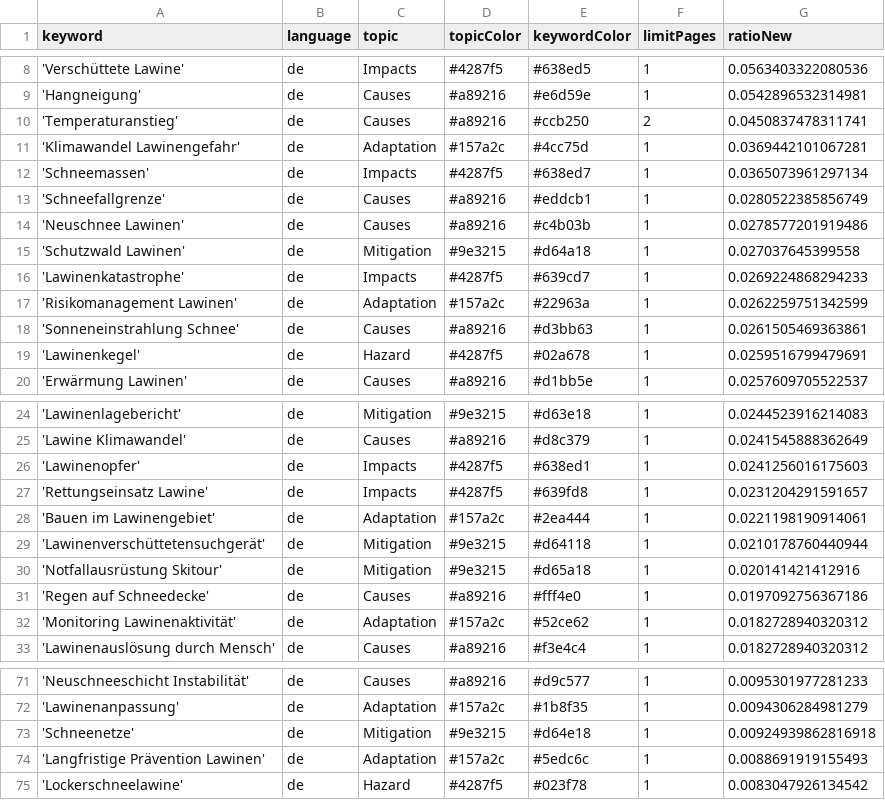
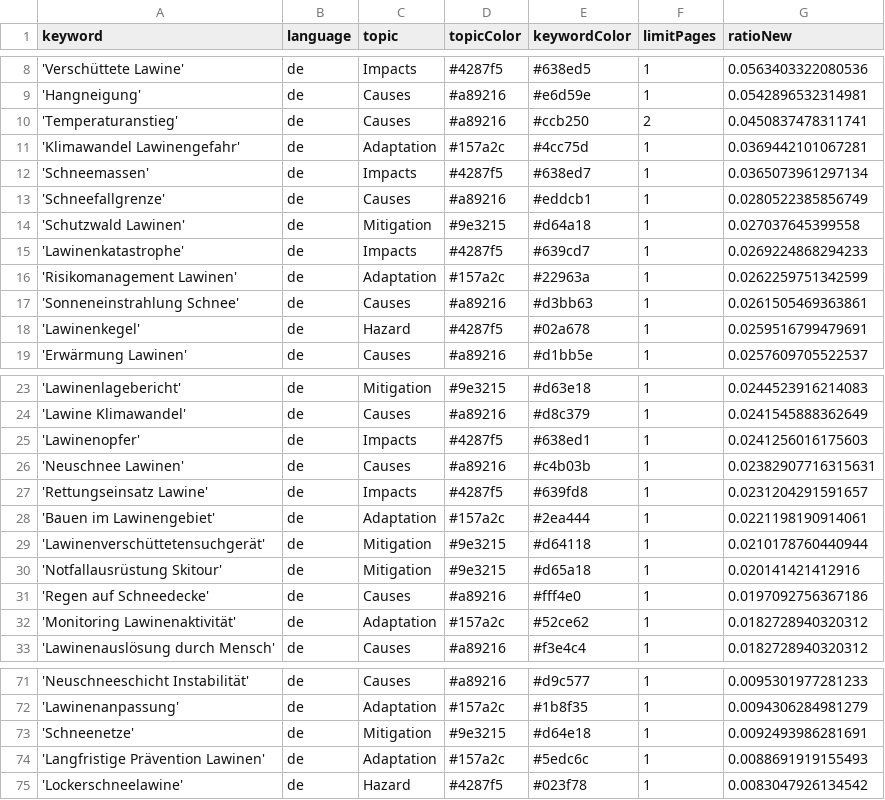
Before and after one commit to picawe-news/AvalancheIsComing, a CSV file: keywords.csv, drawn as a sheet; only a part is shown, gaps mark what is left out.

Commit message:
Commit from GitHub Actions (harvest:0.0)

```diff
--- a/keywords.csv
+++ b/keywords.csv
@@ -13,3 +13,2 @@ keyword,language,topic,topicColor,keywordColor,limitPages,ratioNew
 'Schneefallgrenze',de,Causes,#a89216,#eddcb1,1,0.0280522385856749
-'Neuschnee Lawinen',de,Causes,#a89216,#c4b03b,1,0.0278577201919486
 'Schutzwald Lawinen',de,Mitigation,#9e3215,#d64a18,1,0.027037645399558
@@ -26,2 +25,3 @@ keyword,language,topic,topicColor,keywordColor,limitPages,ratioNew
 'Lawinenopfer',de,Impacts,#4287f5,#638ed1,1,0.0241256016175603
+'Neuschnee Lawinen',de,Causes,#a89216,#c4b03b,1,0.02382907716315631
 'Rettungseinsatz Lawine',de,Impacts,#4287f5,#639fd8,1,0.0231204291591657
@@ -72,3 +72,3 @@ keyword,language,topic,topicColor,keywordColor,limitPages,ratioNew
 'Lawinenanpassung',de,Adaptation,#157a2c,#1b8f35,1,0.0094306284981279
-'Schneenetze',de,Mitigation,#9e3215,#d64e18,1,0.00924939862816918
+'Schneenetze',de,Mitigation,#9e3215,#d64e18,1,0.0092493986281691
 'Langfristige Prävention Lawinen',de,Adaptation,#157a2c,#5edc6c,1,0.0088691919155493
```
